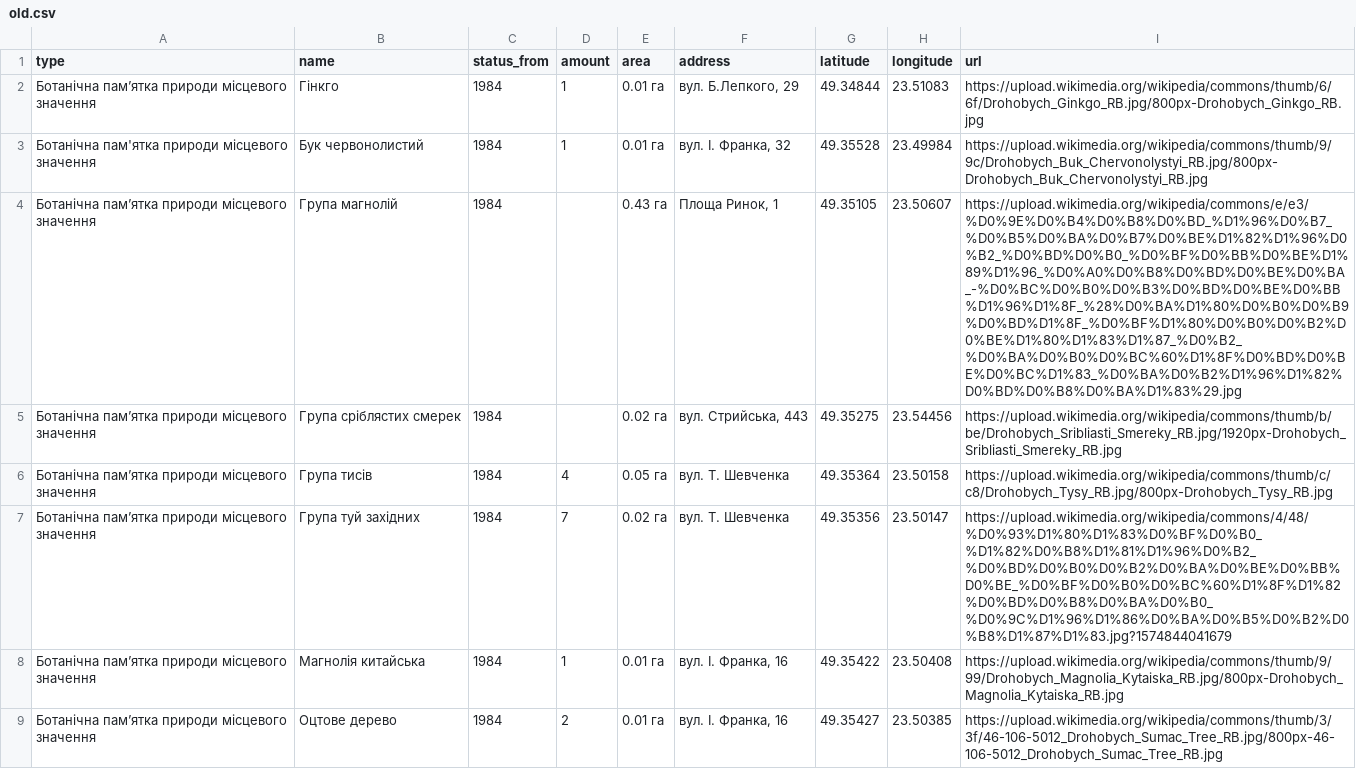
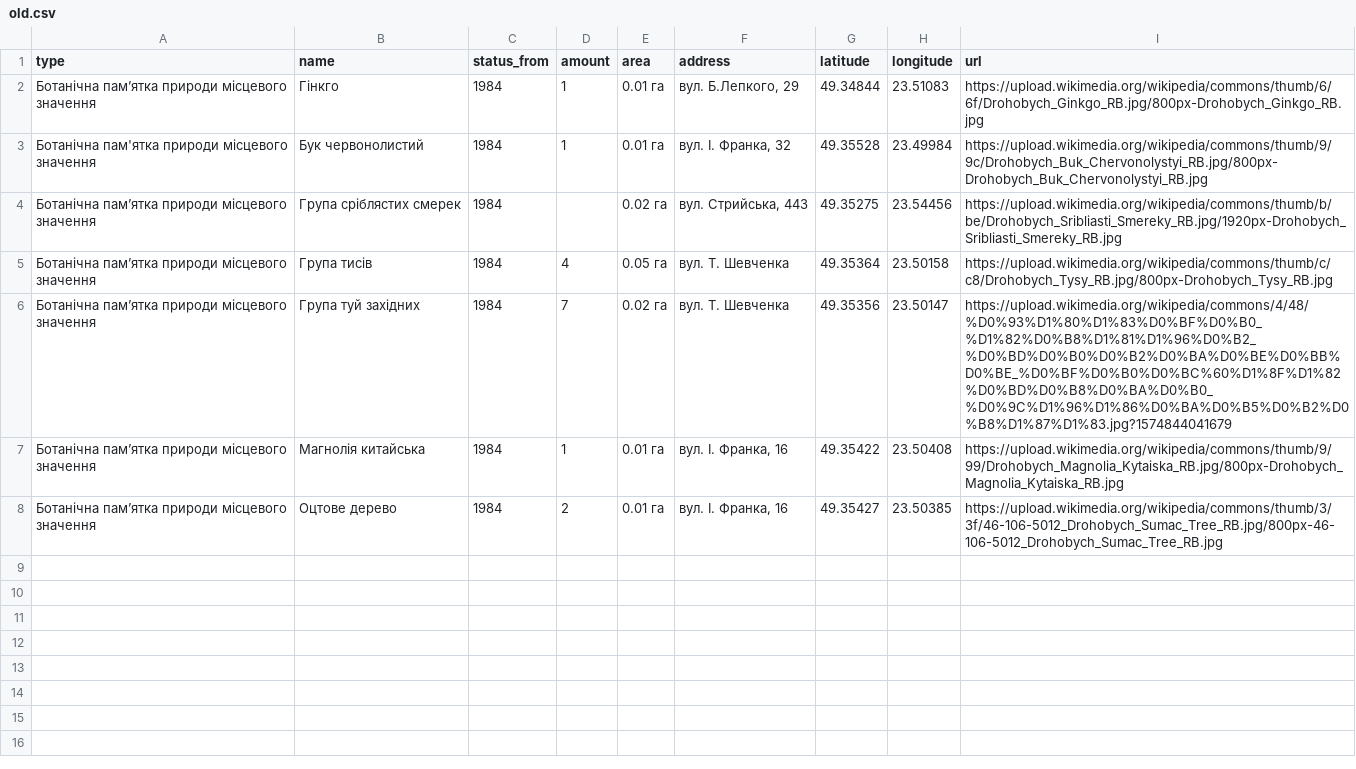
Before and after one commit to texty/drogobych, a CSV file: data/old.csv, drawn as a sheet.

Commit message:
new2.csv

```diff
--- a/data/old.csv
+++ b/data/old.csv
@@ -3,3 +3,2 @@ type,name,status_from,amount,area,address,latitude,longitude,url
 Ботанічна пам'ятка природи місцевого значення,Бук червонолистий,1984,1,0.01 га,"вул. І. Франка, 32",49.35528,23.49984,https://upload.wikimedia.org/wikipedia/commons/thumb/9/9c/Drohobych_Buk_Chervonolystyi_RB.jpg/800px-Drohobych_Buk_Chervonolystyi_RB.jpg
-Ботанічна пам’ятка природи місцевого значення,Група магнолій,1984,,0.43 га,"Площа Ринок, 1",49.35105,23.50607,https://upload.wikimedia.org/wikipedia/commons/e/e3/%D0%9E%D0%B4%D0%B8%D0%BD_%D1%96%D0%B7_%D0%B5%D0%BA%D0%B7%D0%BE%D1%82%D1%96%D0%B2_%D0%BD%D0%B0_%D0%BF%D0%BB%D0%BE%D1%89%D1%96_%D0%A0%D0%B8%D0%BD%D0%BE%D0%BA_-%D0%BC%D0%B0%D0%B3%D0%BD%D0%BE%D0%BB%D1%96%D1%8F_%28%D0%BA%D1%80%D0%B0%D0%B9%D0%BD%D1%8F_%D0%BF%D1%80%D0%B0%D0%B2%D0%BE%D1%80%D1%83%D1%87_%D0%B2_%D0%BA%D0%B0%D0%BC%60%D1%8F%D0%BD%D0%BE%D0%BC%D1%83_%D0%BA%D0%B2%D1%96%D1%82%D0%BD%D0%B8%D0%BA%D1%83%29.jpg
 Ботанічна пам’ятка природи місцевого значення,Група сріблястих смерек,1984,,0.02 га,"вул. Стрийська, 443",49.35275,23.54456,https://upload.wikimedia.org/wikipedia/commons/thumb/b/be/Drohobych_Sribliasti_Smereky_RB.jpg/1920px-Drohobych_Sribliasti_Smereky_RB.jpg
```
